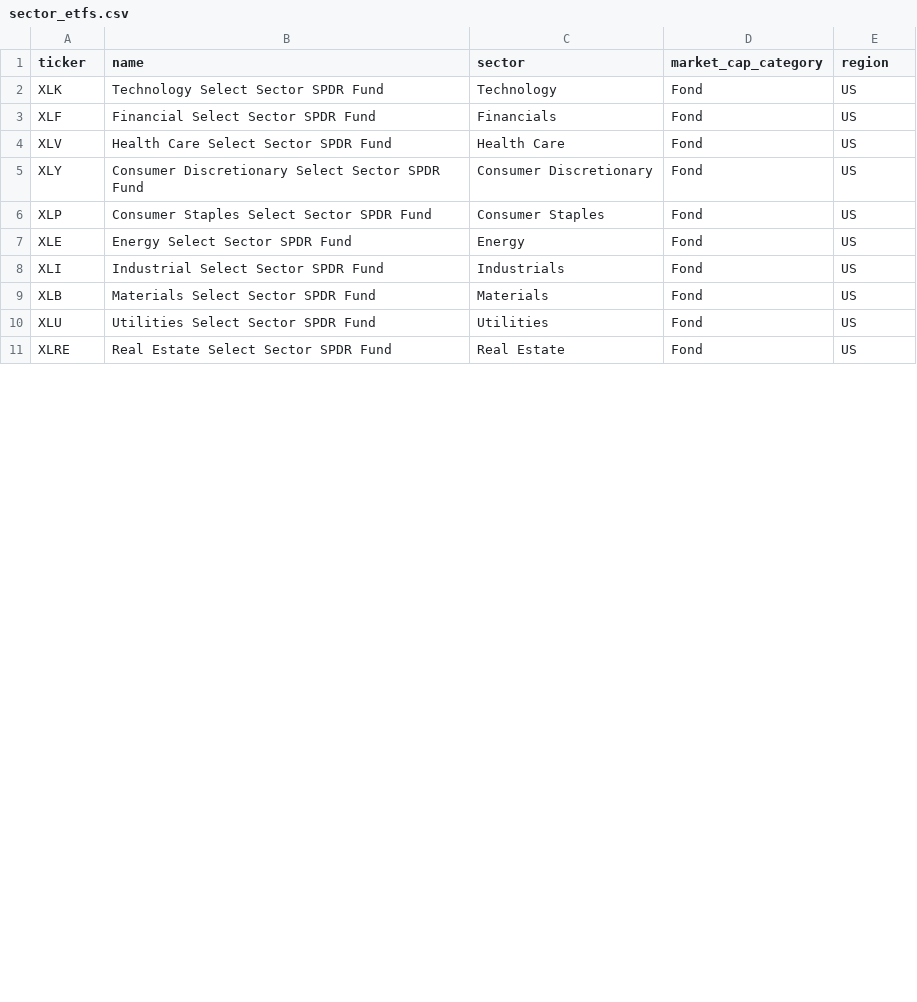
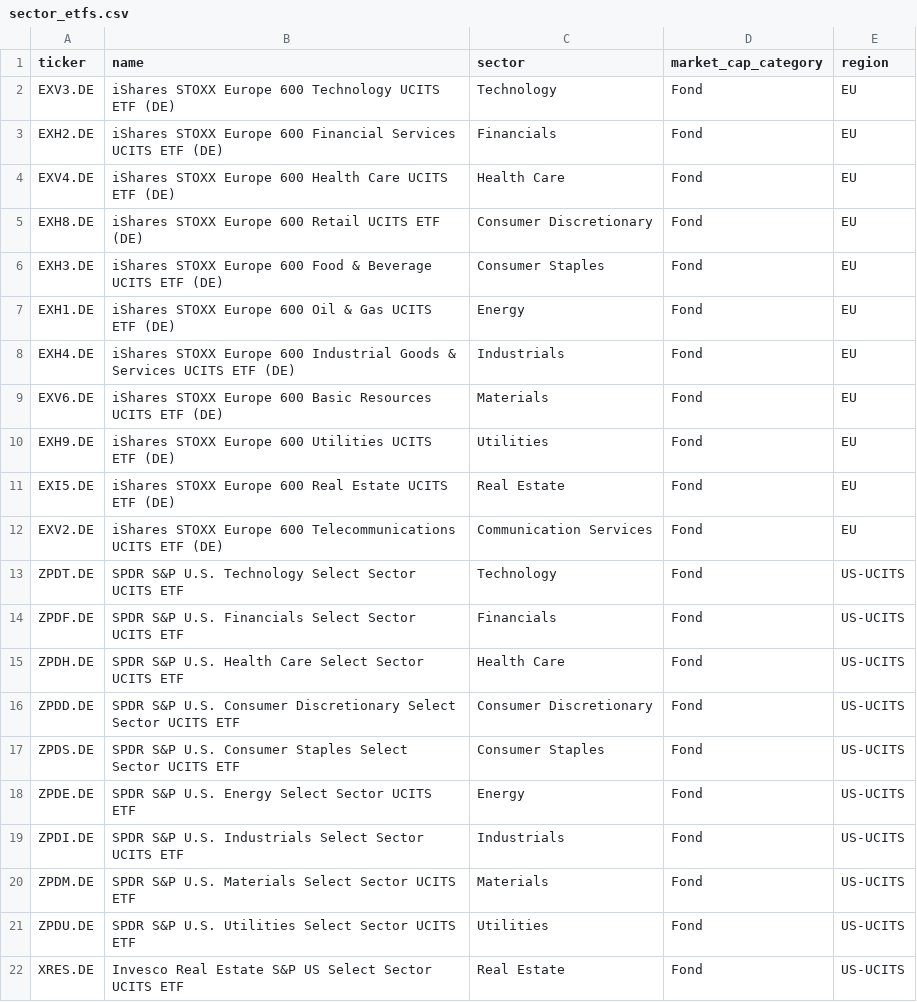
Before and after one commit to hannesb90/Momentum, a CSV file: momentum_ml/data/sector_etfs.csv, drawn as a sheet; only a part is shown; the diff covers the shown part only.

```diff
--- a/momentum_ml/data/sector_etfs.csv
+++ b/momentum_ml/data/sector_etfs.csv
@@ -1,11 +1,22 @@
 ticker,name,sector,market_cap_category,region
-XLK,Technology Select Sector SPDR Fund,Technology,Fond,US
-XLF,Financial Select Sector SPDR Fund,Financials,Fond,US
-XLV,Health Care Select Sector SPDR Fund,Health Care,Fond,US
-XLY,Consumer Discretionary Select Sector SPDR Fund,Consumer Discretionary,Fond,US
-XLP,Consumer Staples Select Sector SPDR Fund,Consumer Staples,Fond,US
-XLE,Energy Select Sector SPDR Fund,Energy,Fond,US
-XLI,Industrial Select Sector SPDR Fund,Industrials,Fond,US
-XLB,Materials Select Sector SPDR Fund,Materials,Fond,US
-XLU,Utilities Select Sector SPDR Fund,Utilities,Fond,US
-XLRE,Real Estate Select Sector SPDR Fund,Real Estate,Fond,US
+EXV3.DE,iShares STOXX Europe 600 Technology UCITS ETF (DE),Technology,Fond,EU
+EXH2.DE,iShares STOXX Europe 600 Financial Services UCITS ETF (DE),Financials,Fond,EU
+EXV4.DE,iShares STOXX Europe 600 Health Care UCITS ETF (DE),Health Care,Fond,EU
+EXH8.DE,iShares STOXX Europe 600 Retail UCITS ETF (DE),Consumer Discretionary,Fond,EU
+EXH3.DE,iShares STOXX Europe 600 Food & Beverage UCITS ETF (DE),Consumer Staples,Fond,EU
+EXH1.DE,iShares STOXX Europe 600 Oil & Gas UCITS ETF (DE),Energy,Fond,EU
+EXH4.DE,iShares STOXX Europe 600 Industrial Goods & Services UCITS ETF (DE),Industrials,Fond,EU
+EXV6.DE,iShares STOXX Europe 600 Basic Resources UCITS ETF (DE),Materials,Fond,EU
+EXH9.DE,iShares STOXX Europe 600 Utilities UCITS ETF (DE),Utilities,Fond,EU
+EXI5.DE,iShares STOXX Europe 600 Real Estate UCITS ETF (DE),Real Estate,Fond,EU
+EXV2.DE,iShares STOXX Europe 600 Telecommunications UCITS ETF (DE),Communication Services,Fond,EU
+ZPDT.DE,SPDR S&P U.S. Technology Select Sector UCITS ETF,Technology,Fond,US-UCITS
+ZPDF.DE,SPDR S&P U.S. Financials Select Sector UCITS ETF,Financials,Fond,US-UCITS
+ZPDH.DE,SPDR S&P U.S. Health Care Select Sector UCITS ETF,Health Care,Fond,US-UCITS
+ZPDD.DE,SPDR S&P U.S. Consumer Discretionary Select Sector UCITS ETF,Consumer Discretionary,Fond,US-UCITS
+ZPDS.DE,SPDR S&P U.S. Consumer Staples Select Sector UCITS ETF,Consumer Staples,Fond,US-UCITS
+ZPDE.DE,SPDR S&P U.S. Energy Select Sector UCITS ETF,Energy,Fond,US-UCITS
+ZPDI.DE,SPDR S&P U.S. Industrials Select Sector UCITS ETF,Industrials,Fond,US-UCITS
+ZPDM.DE,SPDR S&P U.S. Materials Select Sector UCITS ETF,Materials,Fond,US-UCITS
+ZPDU.DE,SPDR S&P U.S. Utilities Select Sector UCITS ETF,Utilities,Fond,US-UCITS
+XRES.DE,Invesco Real Estate S&P US Select Sector UCITS ETF,Real Estate,Fond,US-UCITS
```
Also changed, not shown: 3 edited cells elsewhere in this file, 1 other file.
